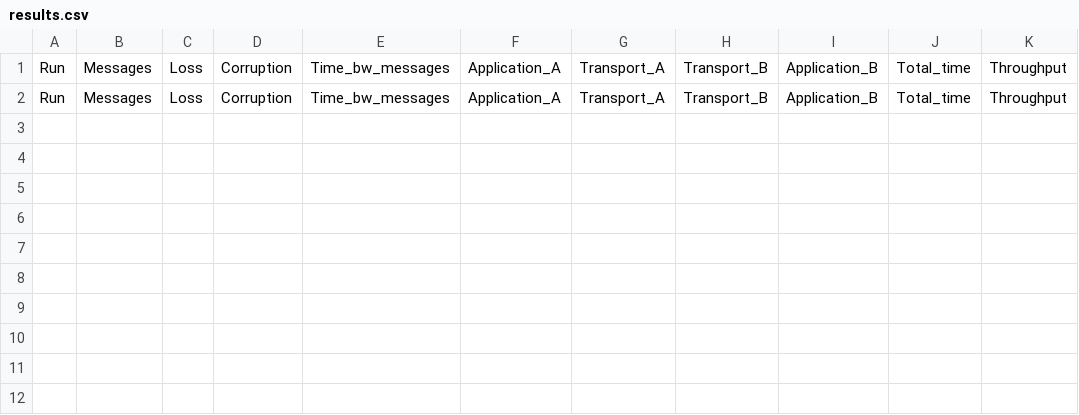
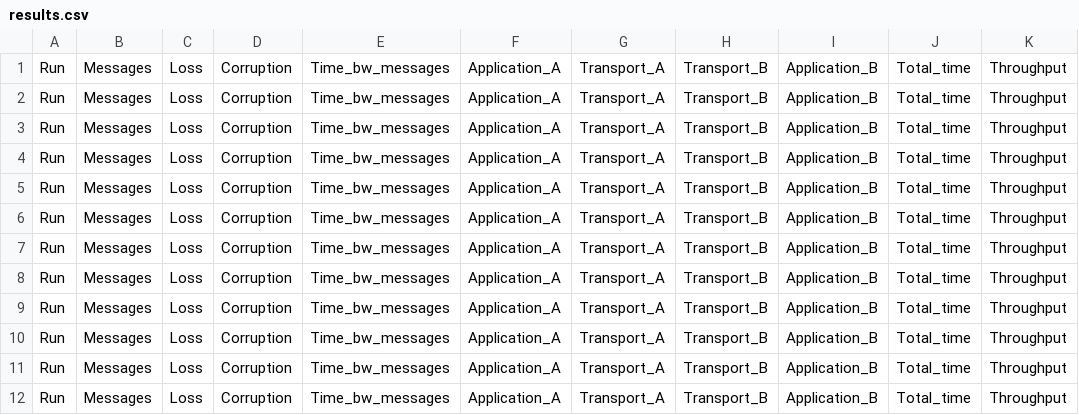
Before and after one commit to edward-christian/CSE589-RTP-Project, a CSV file: grader/results.csv, drawn as a sheet; the diff names each change by its address in the sheet, - before the commit and + after, or states it on an @@ line.

Commit message:
Update results.csv

```diff
--- a/grader/results.csv
+++ b/grader/results.csv
+row 3: Run | Messages | Loss | Corruption | Time_bw_messages | Application_A | Transport_A | Transport_B | Application_B | Total_time | Throughput
+row 4: Run | Messages | Loss | Corruption | Time_bw_messages | Application_A | Transport_A | Transport_B | Application_B | Total_time | Throughput
+row 5: Run | Messages | Loss | Corruption | Time_bw_messages | Application_A | Transport_A | Transport_B | Application_B | Total_time | Throughput
+row 6: Run | Messages | Loss | Corruption | Time_bw_messages | Application_A | Transport_A | Transport_B | Application_B | Total_time | Throughput
+row 7: Run | Messages | Loss | Corruption | Time_bw_messages | Application_A | Transport_A | Transport_B | Application_B | Total_time | Throughput
+row 8: Run | Messages | Loss | Corruption | Time_bw_messages | Application_A | Transport_A | Transport_B | Application_B | Total_time | Throughput
+row 9: Run | Messages | Loss | Corruption | Time_bw_messages | Application_A | Transport_A | Transport_B | Application_B | Total_time | Throughput
+row 10: Run | Messages | Loss | Corruption | Time_bw_messages | Application_A | Transport_A | Transport_B | Application_B | Total_time | Throughput
+row 11: Run | Messages | Loss | Corruption | Time_bw_messages | Application_A | Transport_A | Transport_B | Application_B | Total_time | Throughput
+row 12: Run | Messages | Loss | Corruption | Time_bw_messages | Application_A | Transport_A | Transport_B | Application_B | Total_time | Throughput
```
